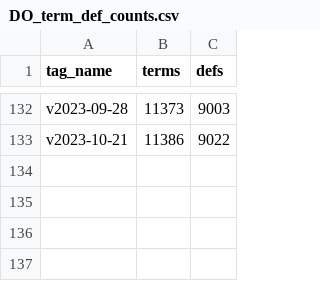
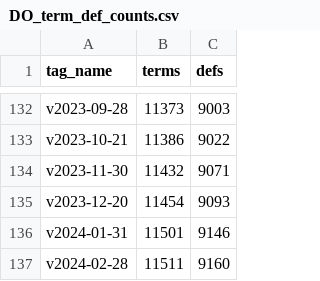
Before and after one commit to allenbaron/DO_dev, a CSV file: data/DO_release/DO_term_def_counts.csv, drawn as a sheet; only a part is shown, gaps mark what is left out.

Commit message:
Update release data

```diff
--- a/data/DO_release/DO_term_def_counts.csv
+++ b/data/DO_release/DO_term_def_counts.csv
@@ -133 +133,5 @@ v2023-09-28,11373,9003
 v2023-10-21,11386,9022
+v2023-11-30,11432,9071
+v2023-12-20,11454,9093
+v2024-01-31,11501,9146
+v2024-02-28,11511,9160
```
Also changed, not shown: 1 other file.
